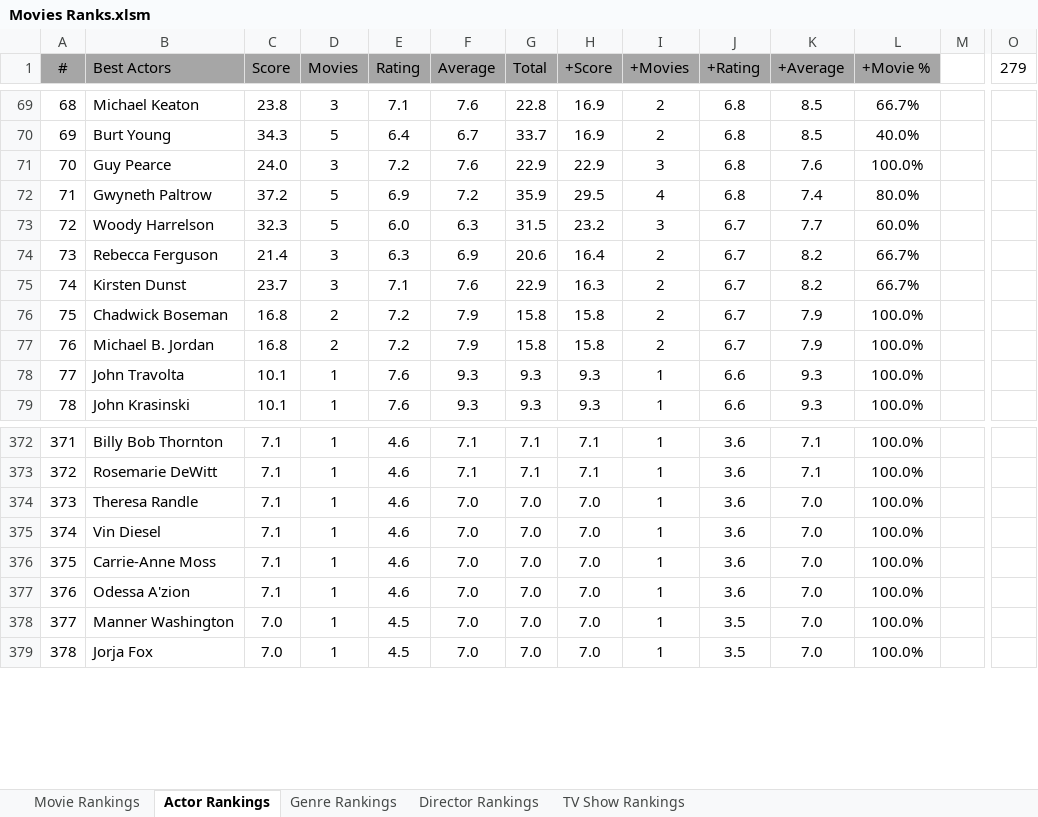
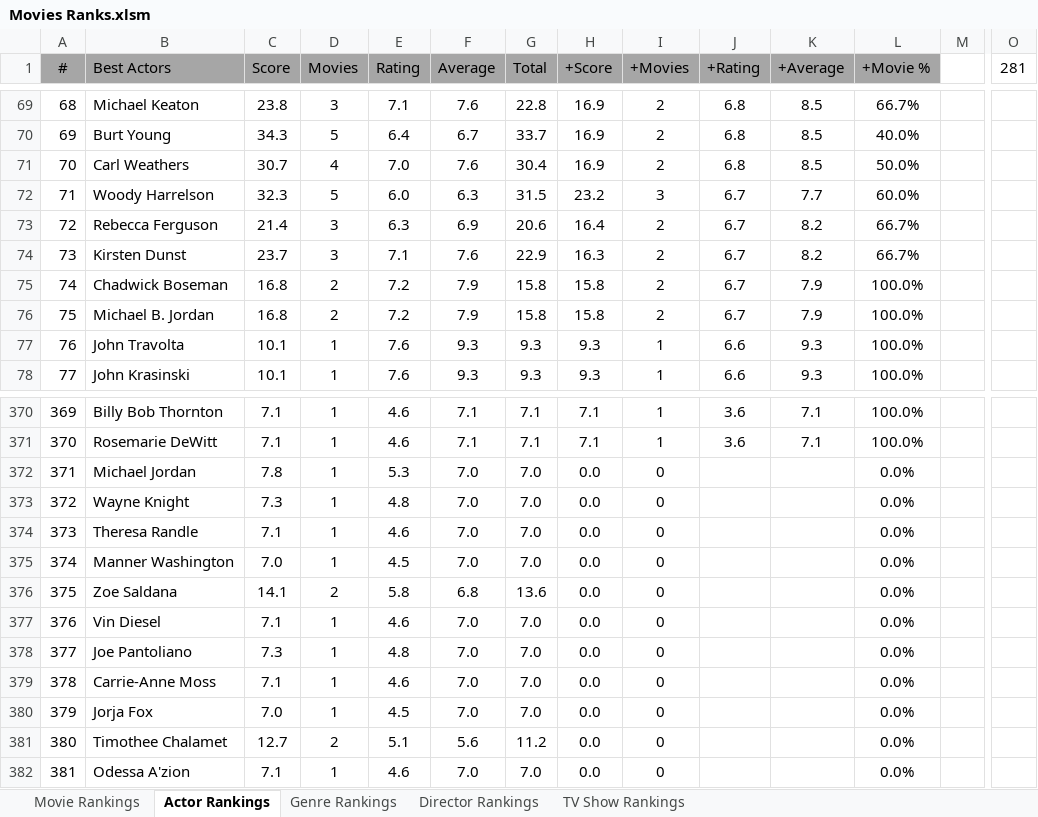
Before and after one commit to TylerGrossi/Movie-Rankings, an Excel workbook: Movies Ranks.xlsm, sheet Actor Rankings, drawn as a sheet; only a part is shown, gaps mark what is left out; values as stored, in another font and other column widths than the file's, no borders; charts and pictures not drawn; removed rows and columns are numbered as before the commit, all else as after; rows hold the shown columns only; the diff covers the shown part only; the diff names each change by its address in the sheet, - before the commit and + after, or states it on an @@ line.

```diff
--- a/Movies Ranks.xlsm (sheet Actor Rankings)
+++ b/Movies Ranks.xlsm (sheet Actor Rankings)
-O1: 279
+O1: 281
@@ column A (#) renumbered from row 23 down @@
-row 71: 70 | Guy Pearce | 24.0 | 3 | 7.2 | 7.6 | 22.9 | 22.9 | 3 | 6.8 | 7.6 | 100.0%
-row 72: 71 | Gwyneth Paltrow | 37.2 | 5 | 6.9 | 7.2 | 35.9 | 29.5 | 4 | 6.8 | 7.4 | 80.0%
+row 71: 70 | Carl Weathers | 30.7 | 4 | 7.0 | 7.6 | 30.4 | 16.9 | 2 | 6.8 | 8.5 | 50.0%
+row 372: 371 | Michael Jordan | 7.8 | 1 | 5.3 | 7.0 | 7.0 | 0.0 | 0 |  |  | 0.0%
+row 373: 372 | Wayne Knight | 7.3 | 1 | 4.8 | 7.0 | 7.0 | 0.0 | 0 |  |  | 0.0%
-H374 (+Score): 7.0
+H374 (+Score): 0.0
-I374 (+Movies): 1
+I374 (+Movies): 0
-J374 (+Rating): 3.6
+J374 (+Rating): (empty)
-K374 (+Average): 7.0
+K374 (+Average): (empty)
-L374 (+Movie %): 100.0%
+L374 (+Movie %): 0.0%
+row 375: 374 | Manner Washington | 7.0 | 1 | 4.5 | 7.0 | 7.0 | 0.0 | 0 |  |  | 0.0%
+row 376: 375 | Zoe Saldana | 14.1 | 2 | 5.8 | 6.8 | 13.6 | 0.0 | 0 |  |  | 0.0%
-H377 (+Score): 7.0
+H377 (+Score): 0.0
-I377 (+Movies): 1
+I377 (+Movies): 0
-J377 (+Rating): 3.6
+J377 (+Rating): (empty)
-K377 (+Average): 7.0
+K377 (+Average): (empty)
-L377 (+Movie %): 100.0%
+L377 (+Movie %): 0.0%
+row 378: 377 | Joe Pantoliano | 7.3 | 1 | 4.8 | 7.0 | 7.0 | 0.0 | 0 |  |  | 0.0%
-H379 (+Score): 7.0
+H379 (+Score): 0.0
-I379 (+Movies): 1
+I379 (+Movies): 0
-J379 (+Rating): 3.6
+J379 (+Rating): (empty)
-K379 (+Average): 7.0
+K379 (+Average): (empty)
-L379 (+Movie %): 100.0%
+L379 (+Movie %): 0.0%
-row 377: 376 | Odessa A'zion | 7.1 | 1 | 4.6 | 7.0 | 7.0 | 7.0 | 1 | 3.6 | 7.0 | 100.0%
-row 378: 377 | Manner Washington | 7.0 | 1 | 4.5 | 7.0 | 7.0 | 7.0 | 1 | 3.5 | 7.0 | 100.0%
-H380 (+Score): 7.0
+H380 (+Score): 0.0
-I380 (+Movies): 1
+I380 (+Movies): 0
-J380 (+Rating): 3.5
+J380 (+Rating): (empty)
-K380 (+Average): 7.0
+K380 (+Average): (empty)
-L380 (+Movie %): 100.0%
+L380 (+Movie %): 0.0%
+row 381: 380 | Timothee Chalamet | 12.7 | 2 | 5.1 | 5.6 | 11.2 | 0.0 | 0 |  |  | 0.0%
+row 382: 381 | Odessa A'zion | 7.1 | 1 | 4.6 | 7.0 | 7.0 | 0.0 | 0 |  |  | 0.0%
```
Also changed, not shown: 10 added rows, 12 removed rows and 34 edited cells elsewhere in this sheet, sheet Movie Rankings, sheet Genre Rankings, sheet Director Rankings, formulas that keep their value, 13 other files.
